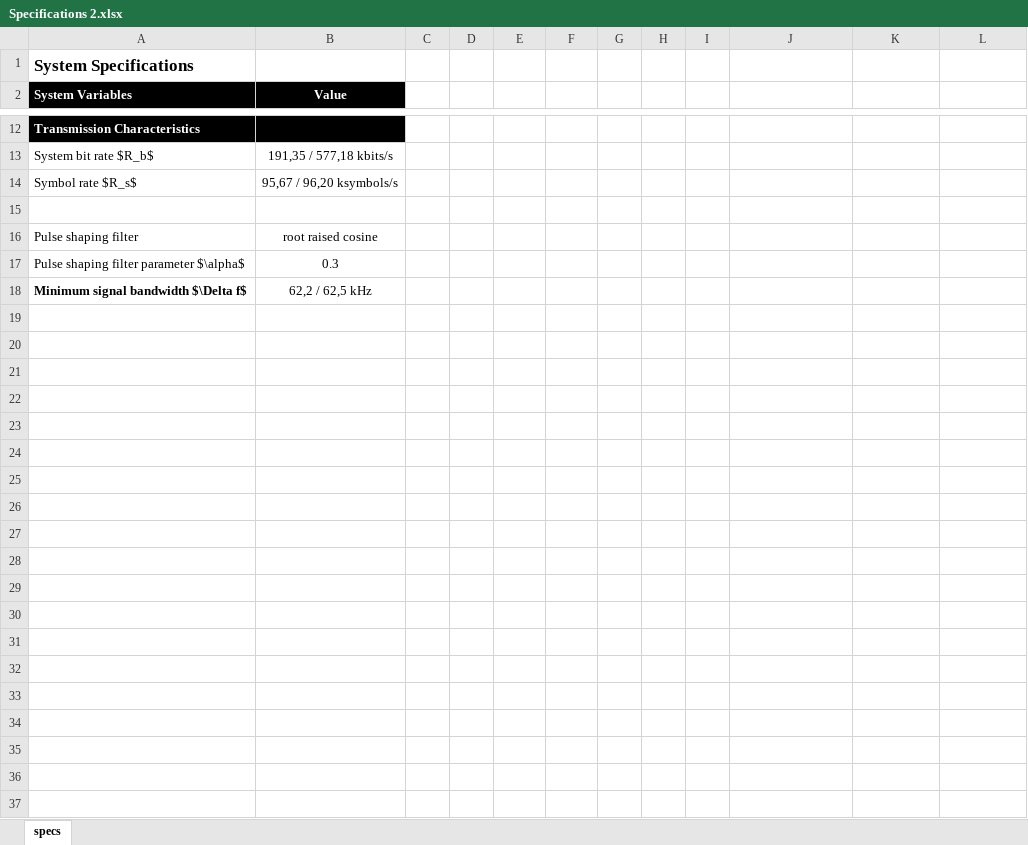
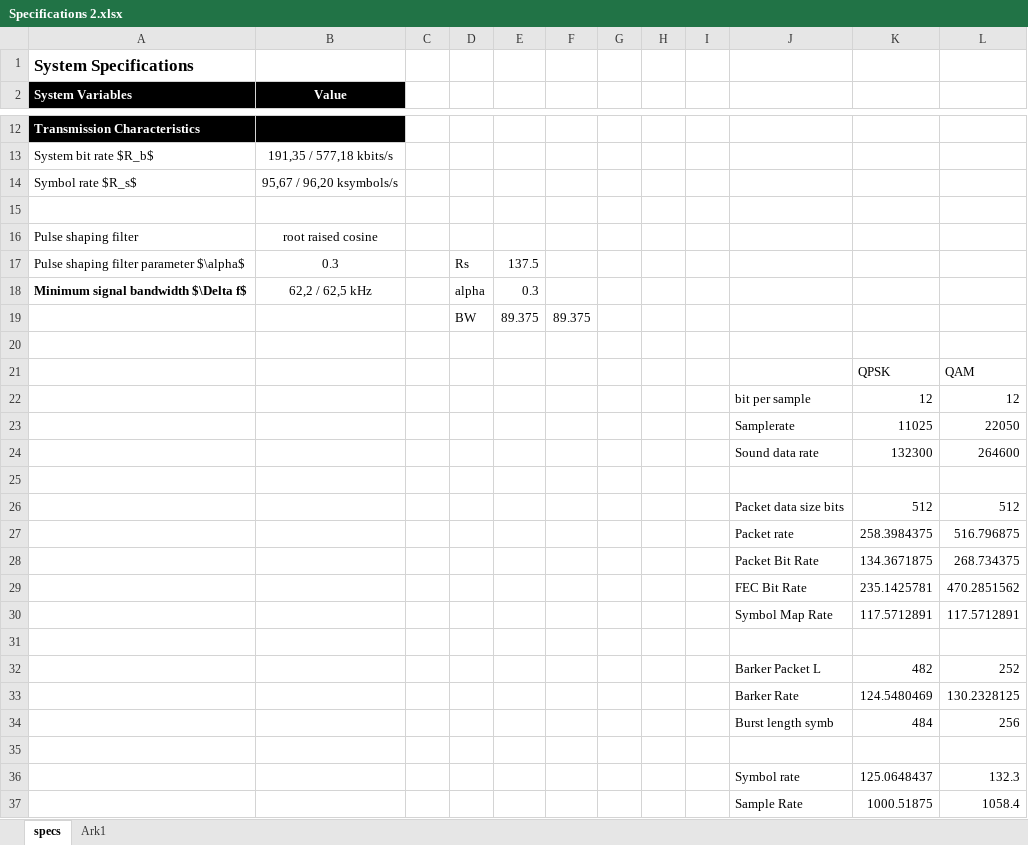
Before and after one commit to fredrief/TTT4145-Report, an Excel workbook: Tables/Specifications 2.xlsx, sheet specs, drawn as a sheet; only a part is shown, gaps mark what is left out; values as stored, in another font and other column widths than the file's, no borders; the diff names each change by its address in the sheet, - before the commit and + after, or states it on an @@ line.

```diff
--- a/Tables/Specifications 2.xlsx (sheet specs)
+++ b/Tables/Specifications 2.xlsx (sheet specs)
+sheet tab: Ark1
-D17: (empty)
+D17: Rs
-E17: (empty)
+E17: 137.5
-D18: (empty)
+D18: alpha
-E18: (empty)
+E18: 0.3
+row 19:  |  |  | BW | 89.375 | 89.375
+row 20: (empty)
+row 21:  |  |  |  |  |  |  |  |  |  | QPSK | QAM
+row 22:  |  |  |  |  |  |  |  |  | bit per sample | 12 | 12
+row 23:  |  |  |  |  |  |  |  |  | Samplerate | 11025 | 22050
+row 24:  |  |  |  |  |  |  |  |  | Sound data rate | 132300 | 264600
+row 25: (empty)
+row 26:  |  |  |  |  |  |  |  |  | Packet data size bits | 512 | 512
+row 27:  |  |  |  |  |  |  |  |  | Packet rate | 258.3984375 | 516.796875
+row 28:  |  |  |  |  |  |  |  |  | Packet Bit Rate | 134.3671875 | 268.734375
+row 29:  |  |  |  |  |  |  |  |  | FEC Bit Rate | 235.1425781 | 470.2851562
+row 30:  |  |  |  |  |  |  |  |  | Symbol Map Rate | 117.5712891 | 117.5712891
+row 31: (empty)
+row 32:  |  |  |  |  |  |  |  |  | Barker Packet L | 482 | 252
+row 33:  |  |  |  |  |  |  |  |  | Barker Rate | 124.5480469 | 130.2328125
+row 34:  |  |  |  |  |  |  |  |  | Burst length symb | 484 | 256
+row 35: (empty)
+row 36:  |  |  |  |  |  |  |  |  | Symbol rate | 125.0648437 | 132.3
+row 37:  |  |  |  |  |  |  |  |  | Sample Rate | 1000.51875 | 1058.4
```
Also changed, not shown: Tables/Link Budget.xlsx, 37 other files.
